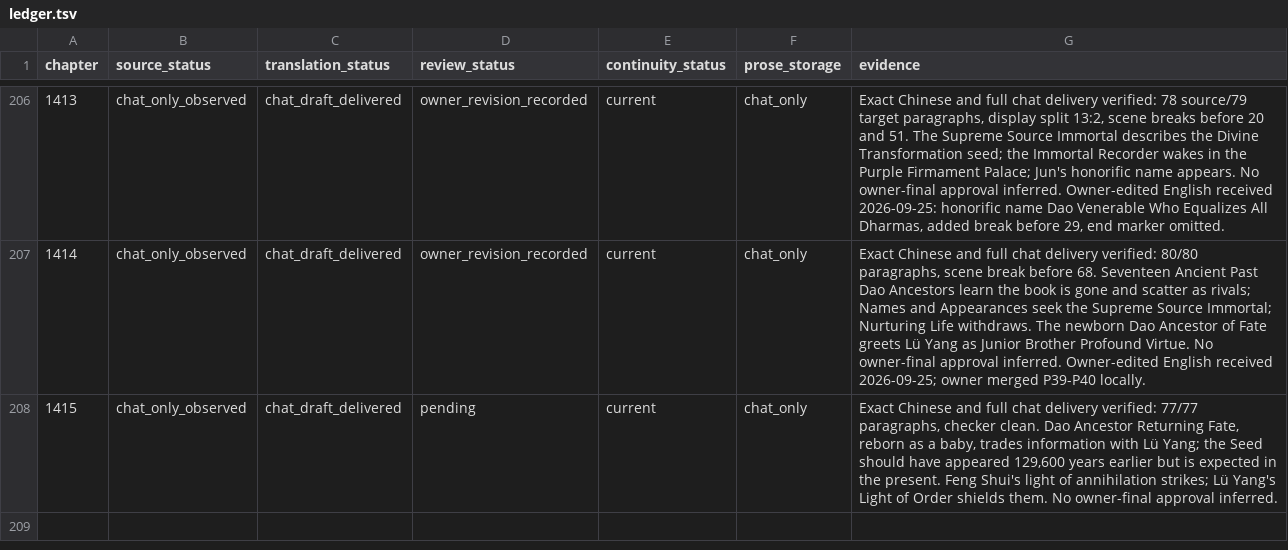
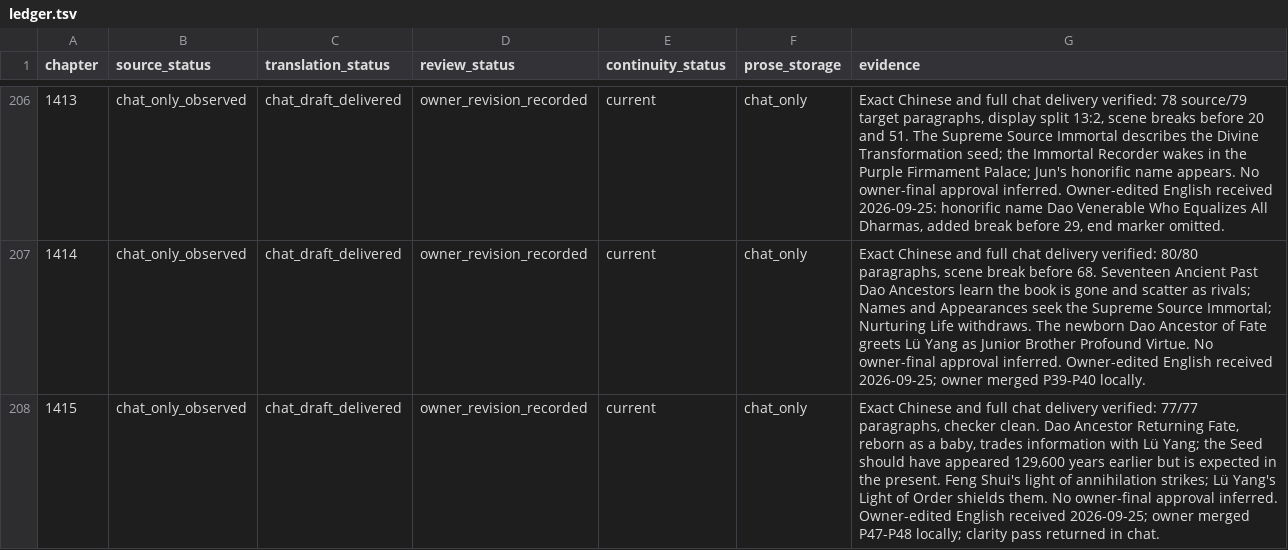
Before and after one commit to RoyUnconquerable/Translation, a TSV file: chatgpt/chapters/ledger.tsv, drawn as a sheet; only a part is shown, gaps mark what is left out.

```diff
--- a/chatgpt/chapters/ledger.tsv
+++ b/chatgpt/chapters/ledger.tsv
@@ -207,2 +207,2 @@ chapter	source_status	translation_status	review_status	continuity_status	prose_s
 1414	chat_only_observed	chat_draft_delivered	owner_revision_recorded	current	chat_only	Exact Chinese and full chat delivery verified: 80/80 paragraphs, scene break before 68. Seventeen Ancient Past Dao Ancestors learn the book is gone and scatter as rivals; Names and Appearances seek the Supreme Source Immortal; Nurturing Life withdraws. The newborn Dao Ancestor of Fate greets Lü Yang as Junior Brother Profound Virtue. No owner-final approval inferred. Owner-edited English received 2026-09-25; owner merged P39-P40 locally.
-1415	chat_only_observed	chat_draft_delivered	pending	current	chat_only	Exact Chinese and full chat delivery verified: 77/77 paragraphs, checker clean. Dao Ancestor Returning Fate, reborn as a baby, trades information with Lü Yang; the Seed should have appeared 129,600 years earlier but is expected in the present. Feng Shui's light of annihilation strikes; Lü Yang's Light of Order shields them. No owner-final approval inferred.
+1415	chat_only_observed	chat_draft_delivered	owner_revision_recorded	current	chat_only	Exact Chinese and full chat delivery verified: 77/77 paragraphs, checker clean. Dao Ancestor Returning Fate, reborn as a baby, trades information with Lü Yang; the Seed should have appeared 129,600 years earlier but is expected in the present. Feng Shui's light of annihilation strikes; Lü Yang's Light of Order shields them. No owner-final approval inferred. Owner-edited English received 2026-09-25; owner merged P47-P48 locally; clarity pass returned in chat.
```
Also changed, not shown: chatgpt/glossary/phrase-memory.tsv, chatgpt/glossary/terminology.tsv, 1 other file.
